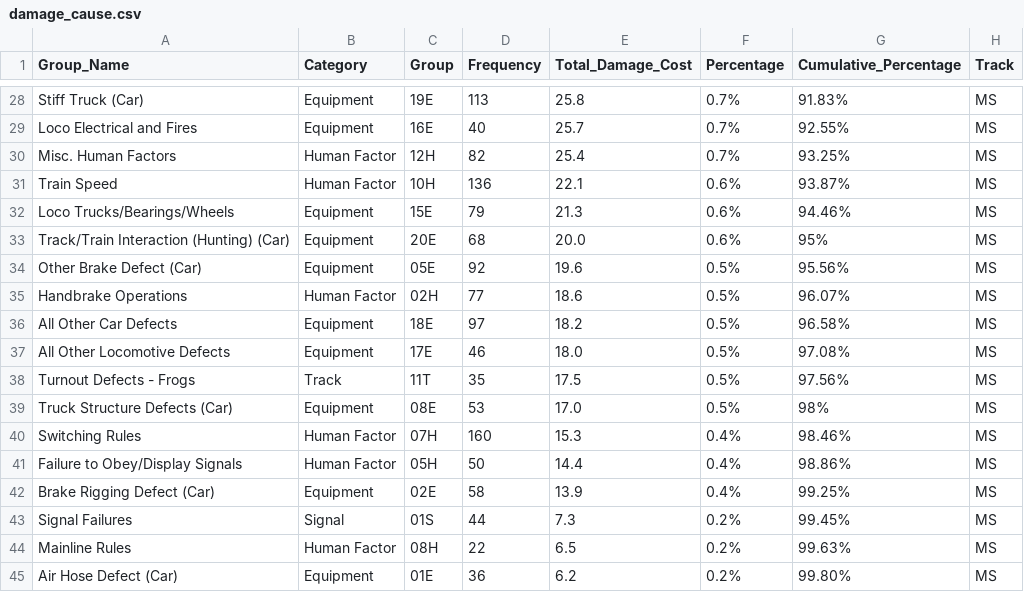
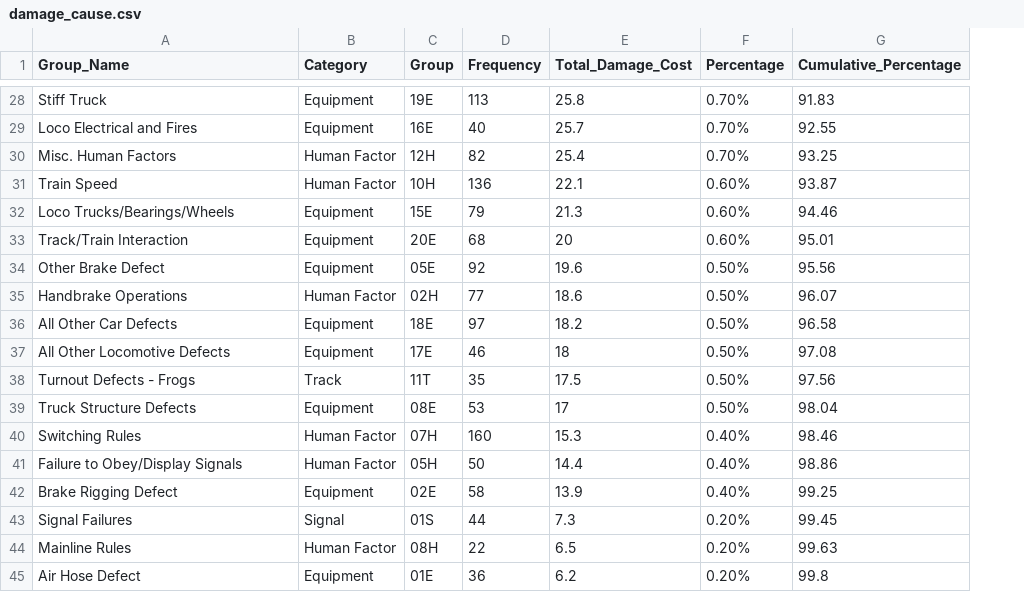
Before and after one commit to Xinhao-Liu/cs416-final-project, a CSV file: data/damage_cause.csv, drawn as a sheet; only a part is shown, gaps mark what is left out; removed rows and columns are numbered as before the commit, all else as after; the diff covers the shown part only; the diff names each change by its address in the sheet, - before the commit and + after, or states it on an @@ line.

```diff
--- a/data/damage_cause.csv
+++ b/data/damage_cause.csv
-column H (Track), rows 28-32: all MS; rows 34-45: all MS
-A28 (Group_Name): Stiff Truck (Car)
+A28 (Group_Name): Stiff Truck
-F28:F30 (Percentage): 0.7%
+F28:F30 (Percentage): 0.70%
-G28 (Cumulative_Percentage): 91.83%
+G28 (Cumulative_Percentage): 91.83
-G29 (Cumulative_Percentage): 92.55%
+G29 (Cumulative_Percentage): 92.55
-G30 (Cumulative_Percentage): 93.25%
+G30 (Cumulative_Percentage): 93.25
-F31:F32 (Percentage): 0.6%
+F31:F32 (Percentage): 0.60%
-G31 (Cumulative_Percentage): 93.87%
+G31 (Cumulative_Percentage): 93.87
-G32 (Cumulative_Percentage): 94.46%
+G32 (Cumulative_Percentage): 94.46
-row 33: Track/Train Interaction (Hunting) (Car) | Equipment | 20E | 68 | 20.0 | 0.6% | 95% | MS
+row 33: Track/Train Interaction | Equipment | 20E | 68 | 20 | 0.60% | 95.01
-A34 (Group_Name): Other Brake Defect (Car)
+A34 (Group_Name): Other Brake Defect
-F34:F39 (Percentage): 0.5%
+F34:F39 (Percentage): 0.50%
-G34 (Cumulative_Percentage): 95.56%
+G34 (Cumulative_Percentage): 95.56
-G35 (Cumulative_Percentage): 96.07%
+G35 (Cumulative_Percentage): 96.07
-G36 (Cumulative_Percentage): 96.58%
+G36 (Cumulative_Percentage): 96.58
-E37 (Total_Damage_Cost): 18.0
+E37 (Total_Damage_Cost): 18
-G37 (Cumulative_Percentage): 97.08%
+G37 (Cumulative_Percentage): 97.08
-G38 (Cumulative_Percentage): 97.56%
+G38 (Cumulative_Percentage): 97.56
-A39 (Group_Name): Truck Structure Defects (Car)
+A39 (Group_Name): Truck Structure Defects
-E39 (Total_Damage_Cost): 17.0
+E39 (Total_Damage_Cost): 17
-G39 (Cumulative_Percentage): 98%
+G39 (Cumulative_Percentage): 98.04
-F40:F42 (Percentage): 0.4%
+F40:F42 (Percentage): 0.40%
-G40 (Cumulative_Percentage): 98.46%
+G40 (Cumulative_Percentage): 98.46
-G41 (Cumulative_Percentage): 98.86%
+G41 (Cumulative_Percentage): 98.86
-A42 (Group_Name): Brake Rigging Defect (Car)
+A42 (Group_Name): Brake Rigging Defect
-G42 (Cumulative_Percentage): 99.25%
+G42 (Cumulative_Percentage): 99.25
-F43:F45 (Percentage): 0.2%
+F43:F45 (Percentage): 0.20%
-G43 (Cumulative_Percentage): 99.45%
+G43 (Cumulative_Percentage): 99.45
-G44 (Cumulative_Percentage): 99.63%
+G44 (Cumulative_Percentage): 99.63
-A45 (Group_Name): Air Hose Defect (Car)
+A45 (Group_Name): Air Hose Defect
-G45 (Cumulative_Percentage): 99.80%
+G45 (Cumulative_Percentage): 99.8
```
Also changed, not shown: 1 added row, 1 removed row and 76 edited cells elsewhere in this file, data/cars_cause.csv, 6 other files.
